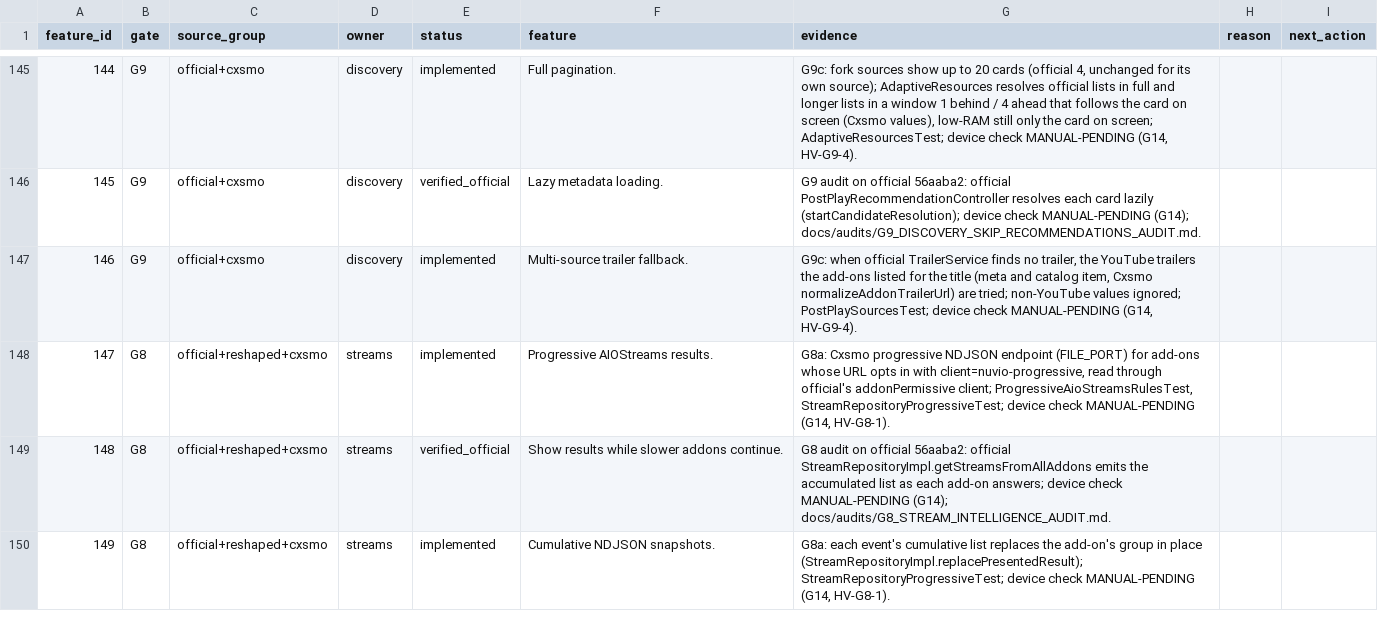
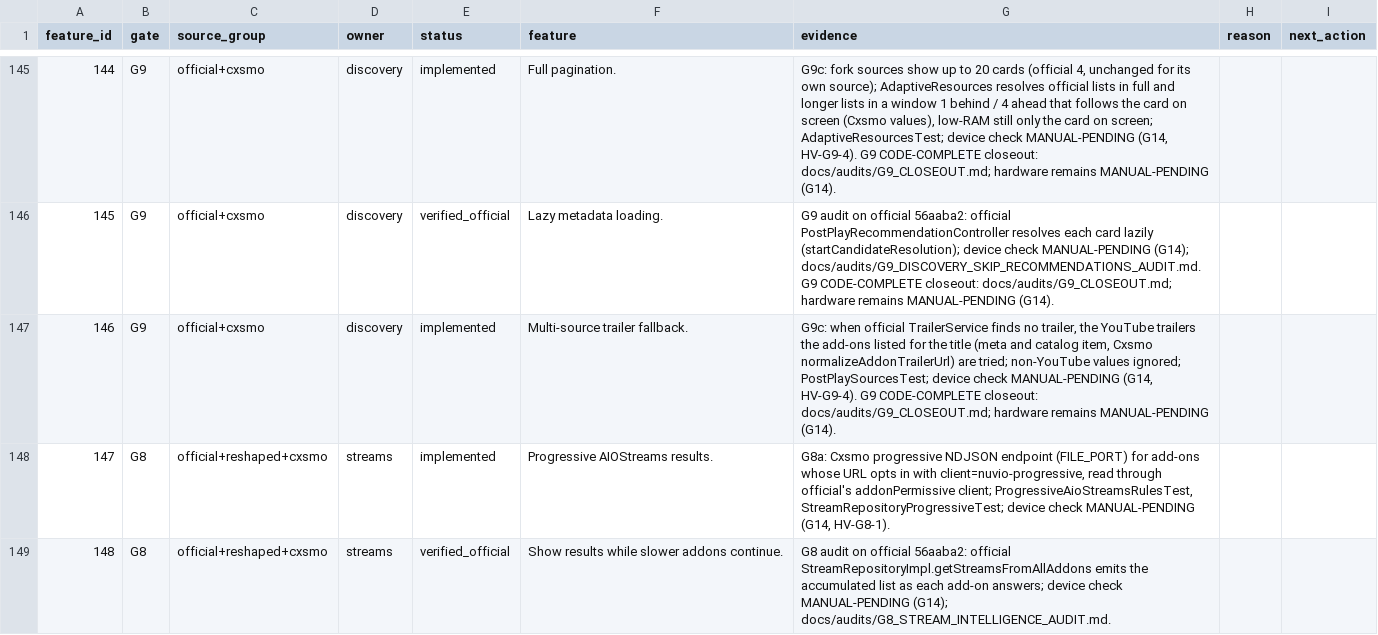
Before and after one commit to alrithy/NuvioTV, a CSV file: integration/feature_traceability.csv, drawn as a sheet; only a part is shown, gaps mark what is left out; the shorter side is filled out with more unchanged rows; the diff covers the shown part only.

```diff
--- a/integration/feature_traceability.csv
+++ b/integration/feature_traceability.csv
@@ -145,4 +145,4 @@ feature_id,gate,source_group,owner,status,feature,evidence,reason,next_action
-144,G9,official+cxsmo,discovery,implemented,Full pagination.,"G9c: fork sources show up to 20 cards (official 4, unchanged for its own source); AdaptiveResources resolves official lists in full and longer lists in a window 1 behind / 4 ahead that follows the card on screen (Cxsmo values), low-RAM still only the card on screen; AdaptiveResourcesTest; device check MANUAL-PENDING (G14, HV-G9-4).",,
-145,G9,official+cxsmo,discovery,verified_official,Lazy metadata loading.,"G9 audit on official 56aaba2: official PostPlayRecommendationController resolves each card lazily (startCandidateResolution); device check MANUAL-PENDING (G14); docs/audits/G9_DISCOVERY_SKIP_RECOMMENDATIONS_AUDIT.md.",,
-146,G9,official+cxsmo,discovery,implemented,Multi-source trailer fallback.,"G9c: when official TrailerService finds no trailer, the YouTube trailers the add-ons listed for the title (meta and catalog item, Cxsmo normalizeAddonTrailerUrl) are tried; non-YouTube values ignored; PostPlaySourcesTest; device check MANUAL-PENDING (G14, HV-G9-4).",,
+144,G9,official+cxsmo,discovery,implemented,Full pagination.,"G9c: fork sources show up to 20 cards (official 4, unchanged for its own source); AdaptiveResources resolves official lists in full and longer lists in a window 1 behind / 4 ahead that follows the card on screen (Cxsmo values), low-RAM still only the card on screen; AdaptiveResourcesTest; device check MANUAL-PENDING (G14, HV-G9-4). G9 CODE-COMPLETE closeout: docs/audits/G9_CLOSEOUT.md; hardware remains MANUAL-PENDING (G14).",,
+145,G9,official+cxsmo,discovery,verified_official,Lazy metadata loading.,G9 audit on official 56aaba2: official PostPlayRecommendationController resolves each card lazily (startCandidateResolution); device check MANUAL-PENDING (G14); docs/audits/G9_DISCOVERY_SKIP_RECOMMENDATIONS_AUDIT.md. G9 CODE-COMPLETE closeout: docs/audits/G9_CLOSEOUT.md; hardware remains MANUAL-PENDING (G14).,,
+146,G9,official+cxsmo,discovery,implemented,Multi-source trailer fallback.,"G9c: when official TrailerService finds no trailer, the YouTube trailers the add-ons listed for the title (meta and catalog item, Cxsmo normalizeAddonTrailerUrl) are tried; non-YouTube values ignored; PostPlaySourcesTest; device check MANUAL-PENDING (G14, HV-G9-4). G9 CODE-COMPLETE closeout: docs/audits/G9_CLOSEOUT.md; hardware remains MANUAL-PENDING (G14).",,
 147,G8,official+reshaped+cxsmo,streams,implemented,Progressive AIOStreams results.,"G8a: Cxsmo progressive NDJSON endpoint (FILE_PORT) for add-ons whose URL opts in with client=nuvio-progressive, read through official's addonPermissive client; ProgressiveAioStreamsRulesTest, StreamRepositoryProgressiveTest; device check MANUAL-PENDING (G14, HV-G8-1).",,
```
Also changed, not shown: 58 edited cells elsewhere in this file, 5 other files.
